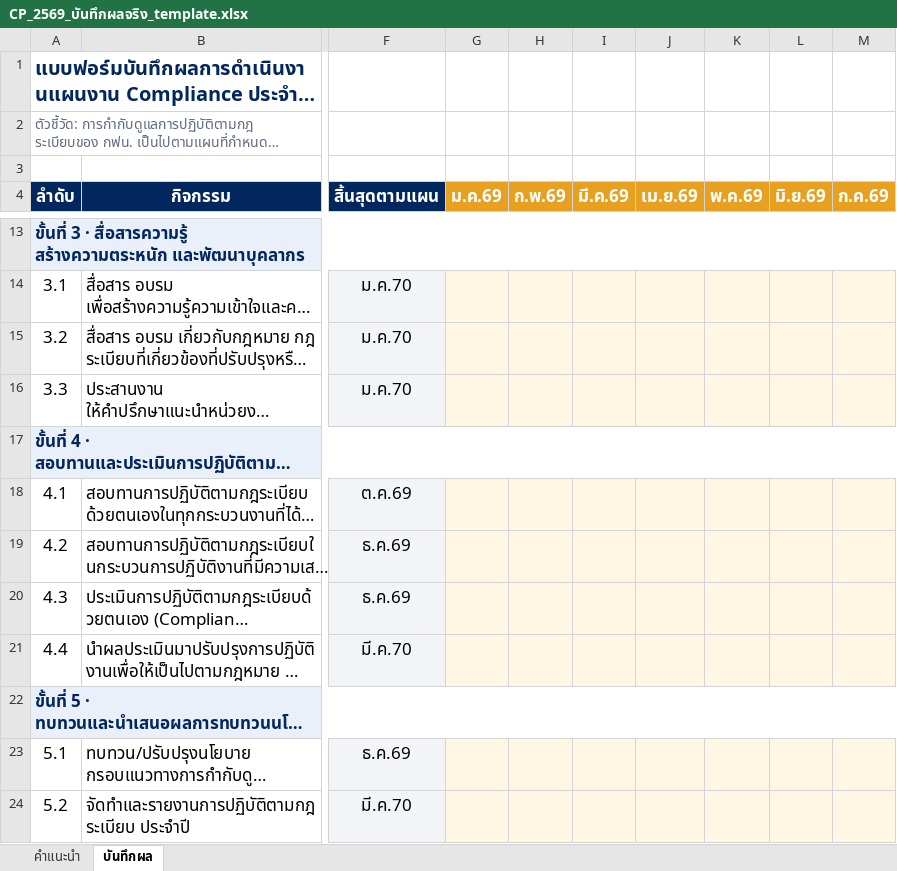
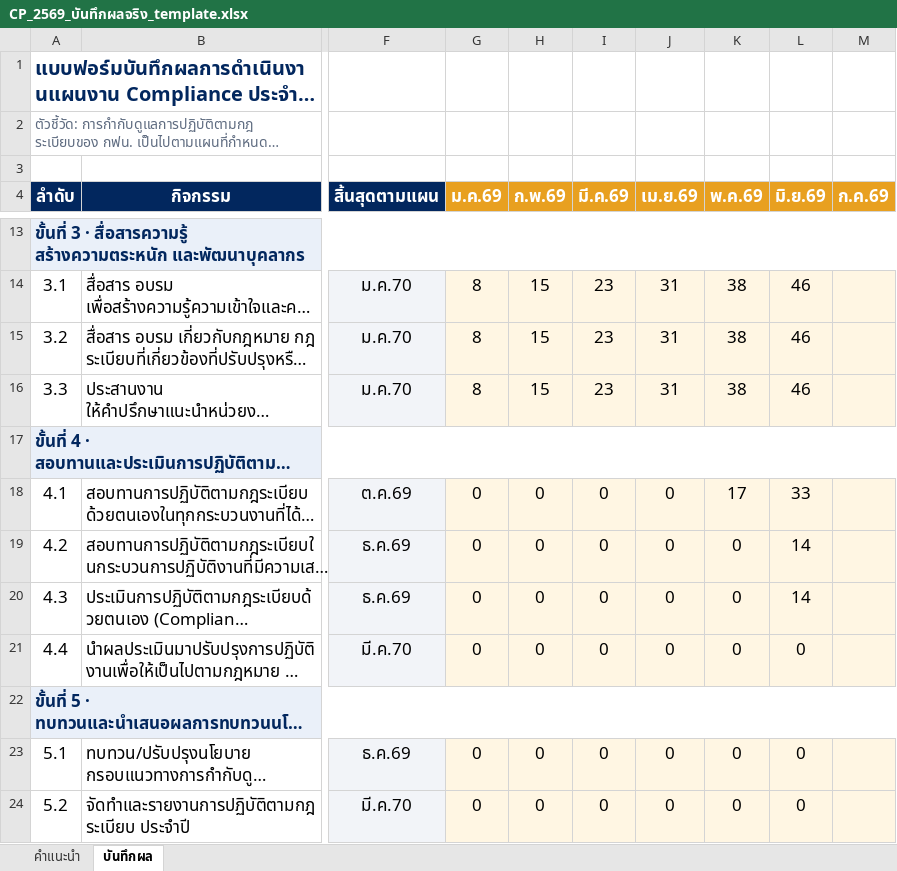
Before and after one commit to atomnet18-lang/Compliance-Dashboard, an Excel workbook: CP_2569_บันทึกผลจริง_template.xlsx, sheet บันทึกผล, drawn as a sheet; only a part is shown, gaps mark what is left out; long unchanged cells end in …; values as stored, in another font and other column widths than the file's, no borders; the diff covers the shown part only; the diff names each change by its address in the sheet, - before the commit and + after, or states it on an @@ line.

```diff
--- a/CP_2569_บันทึกผลจริง_template.xlsx (sheet บันทึกผล)
+++ b/CP_2569_บันทึกผลจริง_template.xlsx (sheet บันทึกผล)
-G14:G16 (ม.ค.69): (empty)
+G14:G16 (ม.ค.69): 8
-H14:H16 (ก.พ.69): (empty)
+H14:H16 (ก.พ.69): 15
-I14:I16 (มี.ค.69): (empty)
+I14:I16 (มี.ค.69): 23
-J14:J16 (เม.ย.69): (empty)
+J14:J16 (เม.ย.69): 31
-K14:K16 (พ.ค.69): (empty)
+K14:K16 (พ.ค.69): 38
-L14:L16 (มิ.ย.69): (empty)
+L14:L16 (มิ.ย.69): 46
-G18:G21 (ม.ค.69): (empty)
+G18:G21 (ม.ค.69): 0
-H18:H21 (ก.พ.69): (empty)
+H18:H21 (ก.พ.69): 0
-I18:I21 (มี.ค.69): (empty)
+I18:I21 (มี.ค.69): 0
-J18:J21 (เม.ย.69): (empty)
+J18:J21 (เม.ย.69): 0
-K18 (พ.ค.69): (empty)
+K18 (พ.ค.69): 17
-L18 (มิ.ย.69): (empty)
+L18 (มิ.ย.69): 33
-K19:K21 (พ.ค.69): (empty)
+K19:K21 (พ.ค.69): 0
-L19:L20 (มิ.ย.69): (empty)
+L19:L20 (มิ.ย.69): 14
-L21 (มิ.ย.69): (empty)
+L21 (มิ.ย.69): 0
-G23:G24 (ม.ค.69): (empty)
+G23:G24 (ม.ค.69): 0
-H23:H24 (ก.พ.69): (empty)
+H23:H24 (ก.พ.69): 0
-I23:I24 (มี.ค.69): (empty)
+I23:I24 (มี.ค.69): 0
-J23:J24 (เม.ย.69): (empty)
+J23:J24 (เม.ย.69): 0
-K23:K24 (พ.ค.69): (empty)
+K23:K24 (พ.ค.69): 0
-L23:L24 (มิ.ย.69): (empty)
+L23:L24 (มิ.ย.69): 0
```
Also changed, not shown: 38 edited cells elsewhere in this sheet, 1 other file.
